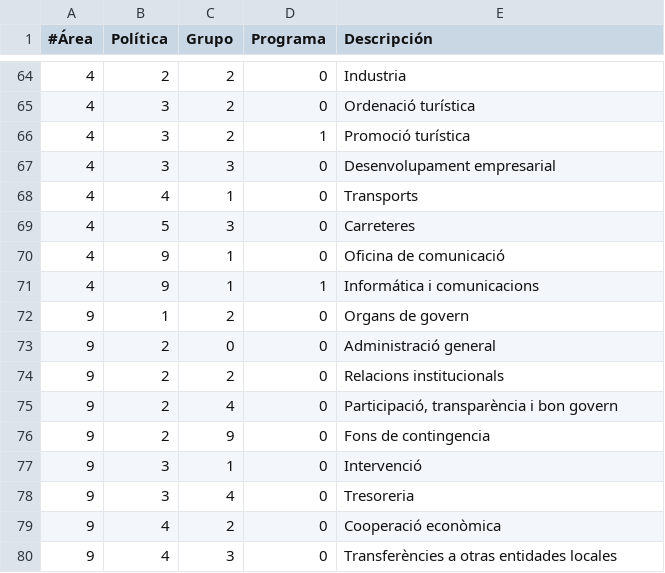
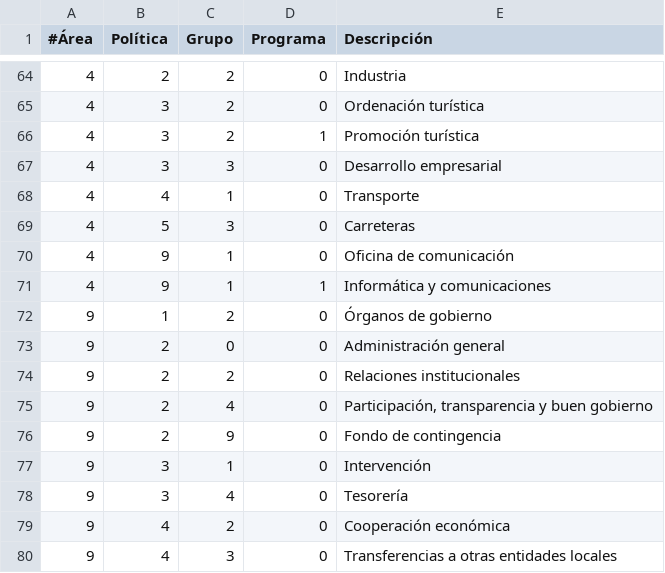
Before and after one commit to civio/presupuesto-eivissa, a CSV file: data/es/areas_funcionales.csv, drawn as a sheet; only a part is shown, gaps mark what is left out; the diff covers the shown part only.

```diff
--- a/data/es/areas_funcionales.csv
+++ b/data/es/areas_funcionales.csv
@@ -64,17 +64,17 @@
 4,2,2,0,Industria
-4,3,2,0,Ordenació turística
-4,3,2,1,Promoció turística
-4,3,3,0,Desenvolupament empresarial
-4,4,1,0,Transports
-4,5,3,0,Carreteres
-4,9,1,0,Oficina de comunicació
-4,9,1,1,Informática i comunicacions
-9,1,2,0,Organs de govern
-9,2,0,0,Administració general
-9,2,2,0,Relacions institucionals
-9,2,4,0,"Participació, transparència i bon govern"
-9,2,9,0,Fons de contingencia
-9,3,1,0,Intervenció
-9,3,4,0,Tresoreria
-9,4,2,0,Cooperació econòmica
-9,4,3,0,Transferències a otras entidades locales
+4,3,2,0,Ordenación turística
+4,3,2,1,Promoción turística
+4,3,3,0,Desarrollo empresarial
+4,4,1,0,Transporte
+4,5,3,0,Carreteras
+4,9,1,0,Oficina de comunicación
+4,9,1,1,Informática y comunicaciones
+9,1,2,0,Órganos de gobierno
+9,2,0,0,Administración general
+9,2,2,0,Relaciones institucionales
+9,2,4,0,"Participación, transparencia y buen gobierno"
+9,2,9,0,Fondo de contingencia
+9,3,1,0,Intervención
+9,3,4,0,Tesorería
+9,4,2,0,Cooperación económica
+9,4,3,0,Transferencias a otras entidades locales
```
Also changed, not shown: 24 edited cells elsewhere in this file.
